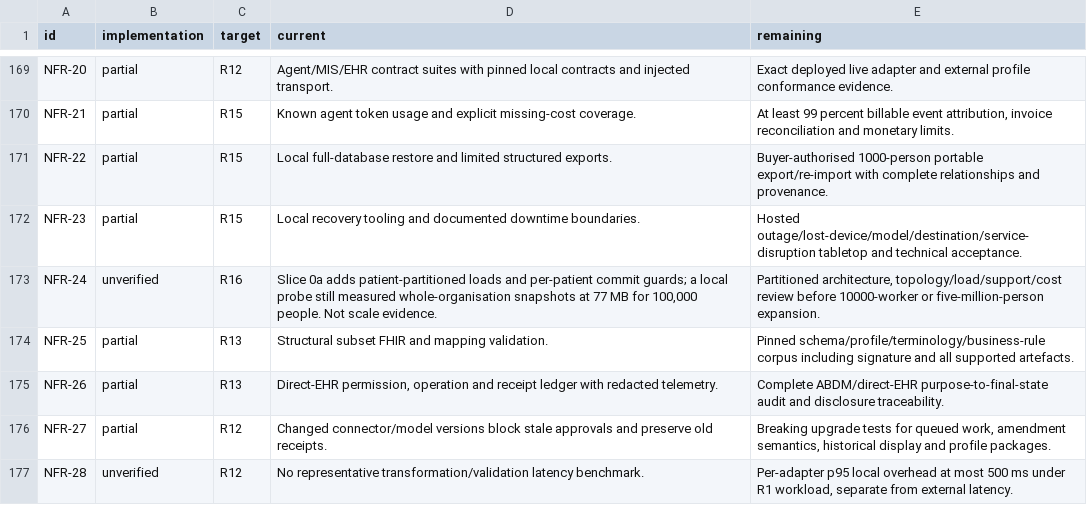
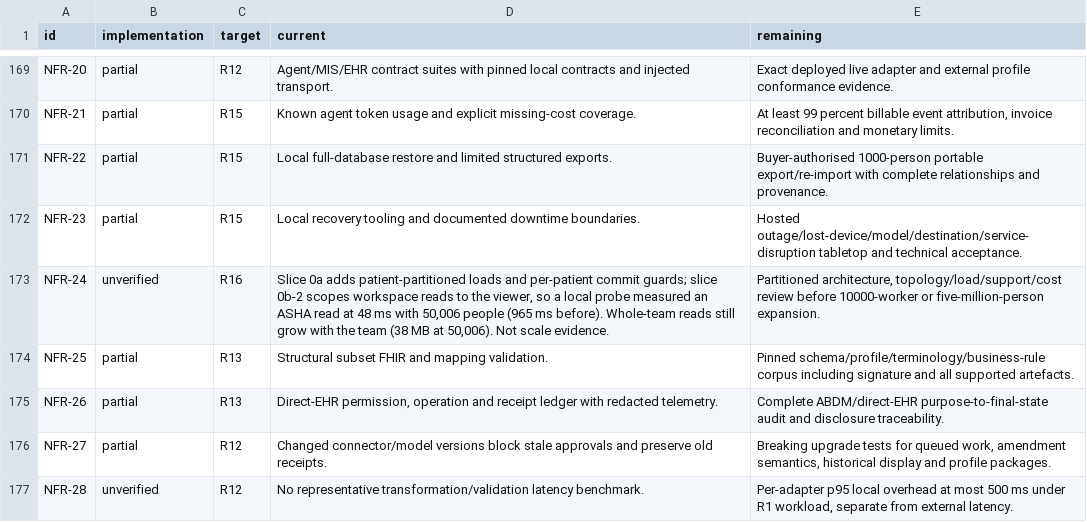
Before and after one commit to nakul175/saha-health, a TSV file: requirements/assessment.tsv, drawn as a sheet; only a part is shown, gaps mark what is left out.

```diff
--- a/requirements/assessment.tsv
+++ b/requirements/assessment.tsv
@@ -172,3 +172,3 @@ NFR-22	partial	R15	Local full-database restore and limited structured exports.	B
 NFR-23	partial	R15	Local recovery tooling and documented downtime boundaries.	Hosted outage/lost-device/model/destination/service-disruption tabletop and technical acceptance.
-NFR-24	unverified	R16	Slice 0a adds patient-partitioned loads and per-patient commit guards; a local probe still measured whole-organisation snapshots at 77 MB for 100,000 people. Not scale evidence.	Partitioned architecture, topology/load/support/cost review before 10000-worker or five-million-person expansion.
+NFR-24	unverified	R16	Slice 0a adds patient-partitioned loads and per-patient commit guards; slice 0b-2 scopes workspace reads to the viewer, so a local probe measured an ASHA read at 48 ms with 50,006 people (965 ms before). Whole-team reads still grow with the team (38 MB at 50,006). Not scale evidence.	Partitioned architecture, topology/load/support/cost review before 10000-worker or five-million-person expansion.
 NFR-25	partial	R13	Structural subset FHIR and mapping validation.	Pinned schema/profile/terminology/business-rule corpus including signature and all supported artefacts.
```
Also changed, not shown: requirements/traceability.csv, 44 other files.
